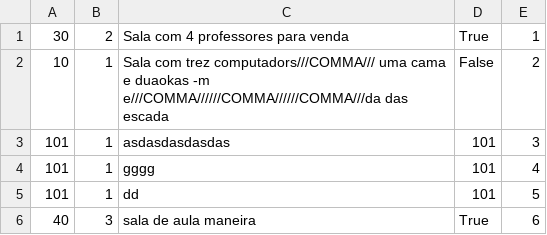
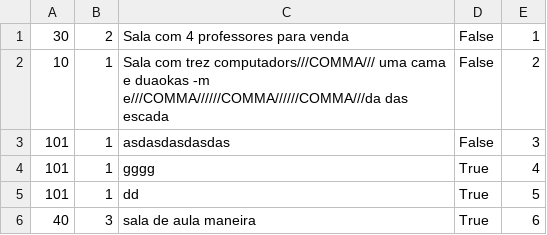
Before and after one commit to team-vectora/reserva-app, a CSV file: reserva_app/static/db/sala.csv, drawn as a sheet.

```diff
--- a/reserva_app/static/db/sala.csv
+++ b/reserva_app/static/db/sala.csv
@@ -1,6 +1,6 @@
-30,2,Sala com 4 professores para venda,True,1
+30,2,Sala com 4 professores para venda,False,1
 10,1,Sala com trez computadors///COMMA/// uma cama e duaokas -m e///COMMA//////COMMA//////COMMA///da das escada,False,2
-101,1,asdasdasdasdas,101,3
-101,1,gggg,101,4
-101,1,dd,101,5
+101,1,asdasdasdasdas,False,3
+101,1,gggg,True,4
+101,1,dd,True,5
 40,3,sala de aula maneira,True,6
```
Also changed, not shown: 3 other files.
